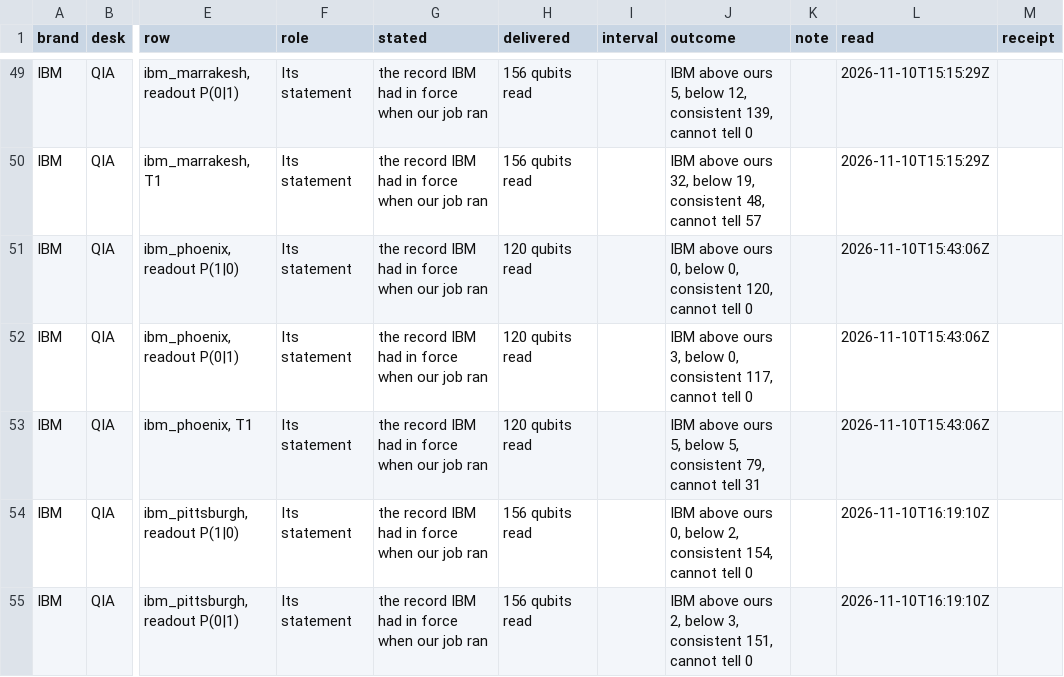
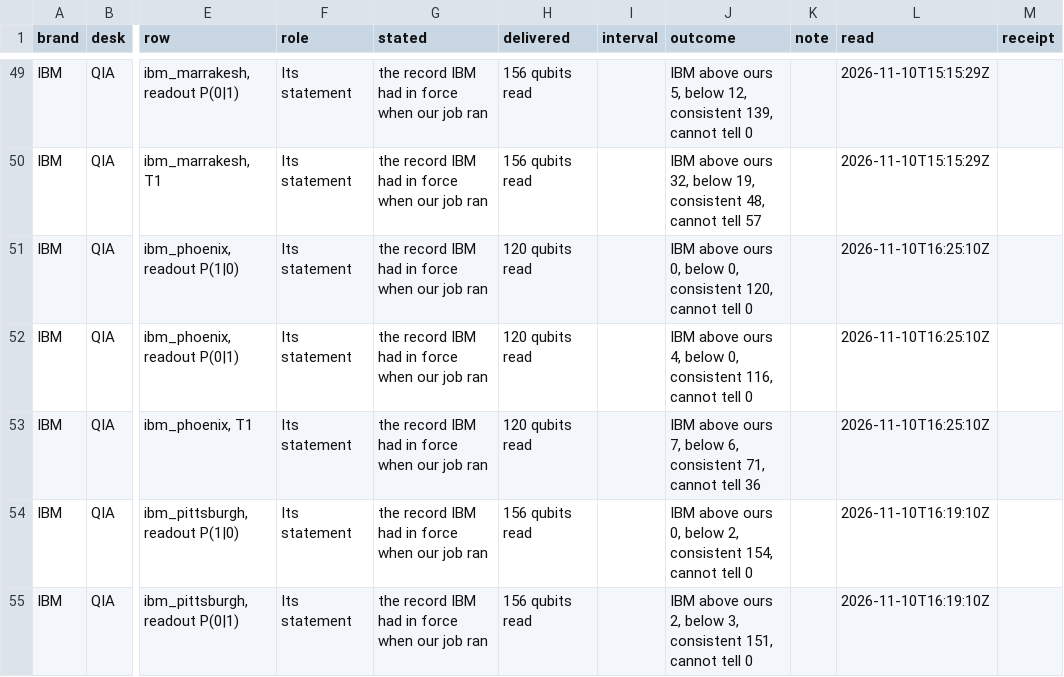
Before and after one commit to Heuremen-LLC/indahl.ai, a CSV file: brand/ibm.csv, drawn as a sheet; only a part is shown, gaps mark what is left out; the diff names each change by its address in the sheet, - before the commit and + after, or states it on an @@ line.

```diff
--- a/brand/ibm.csv
+++ b/brand/ibm.csv
-L51:L53 (read): 2026-11-10T15:43:06Z
+L51:L53 (read): 2026-11-10T16:25:10Z
-J52 (outcome): …above ours 3, below 0, consistent 117, cannot tell…
+J52 (outcome): …above ours 4, below 0, consistent 116, cannot tell…
-J53 (outcome): …above ours 5, below 5, consistent 79, cannot tell 31
+J53 (outcome): …above ours 7, below 6, consistent 71, cannot tell 36
```
Also changed, not shown: 35 other files.
